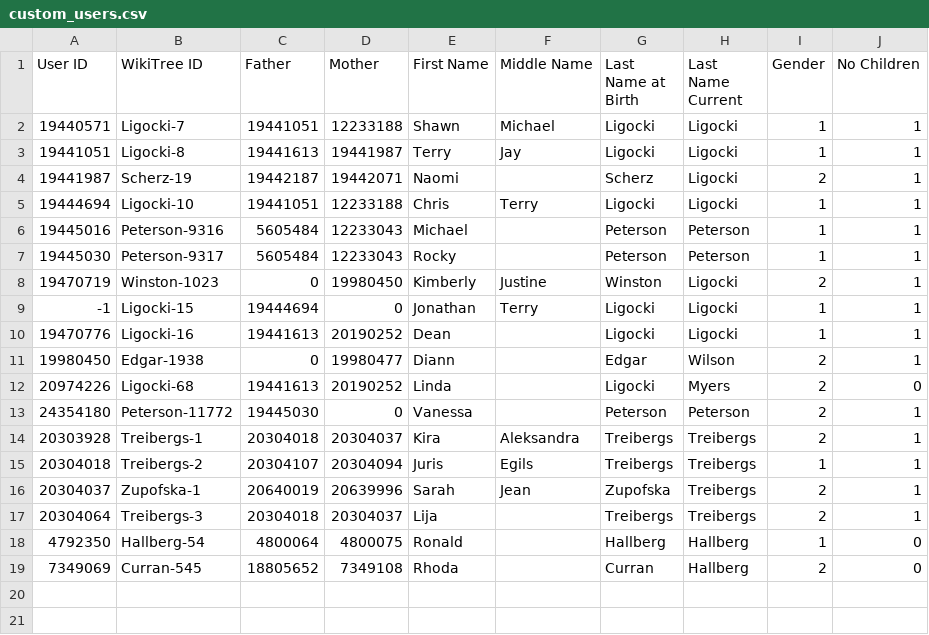
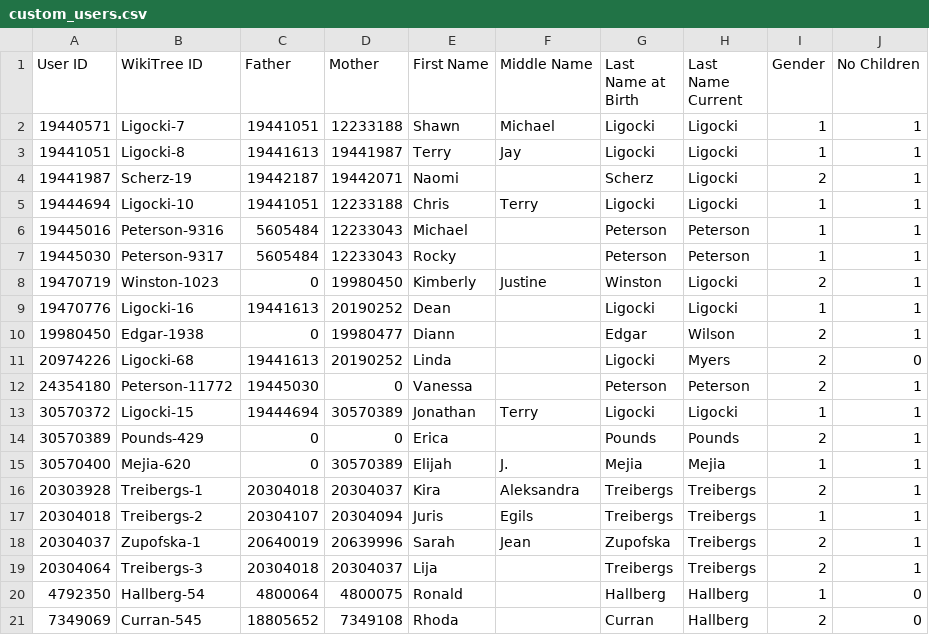
Before and after one commit to sligocki/wikitree, a CSV file: data/custom_users.csv, drawn as a sheet.

Commit message:
Add custom people

```diff
--- a/data/custom_users.csv
+++ b/data/custom_users.csv
@@ -8,3 +8,2 @@ User ID	WikiTree ID	Father	Mother	First Name	Middle Name	Last Name at Birth	Last
 19470719	Winston-1023	0	19980450	Kimberly	Justine	Winston	Ligocki	2	1
--1	Ligocki-15	19444694	0	Jonathan	Terry	Ligocki	Ligocki	1	1
 19470776	Ligocki-16	19441613	20190252	Dean		Ligocki	Ligocki	1	1
@@ -13,2 +12,5 @@ User ID	WikiTree ID	Father	Mother	First Name	Middle Name	Last Name at Birth	Last
 24354180	Peterson-11772	19445030	0	Vanessa		Peterson	Peterson	2	1
+30570372	Ligocki-15	19444694	30570389	Jonathan	Terry	Ligocki	Ligocki	1	1
+30570389	Pounds-429	0	0	Erica		Pounds	Pounds	2	1
+30570400	Mejia-620	0	30570389	Elijah	J.	Mejia	Mejia	1	1
 20303928	Treibergs-1	20304018	20304037	Kira	Aleksandra	Treibergs	Treibergs	2	1
```
